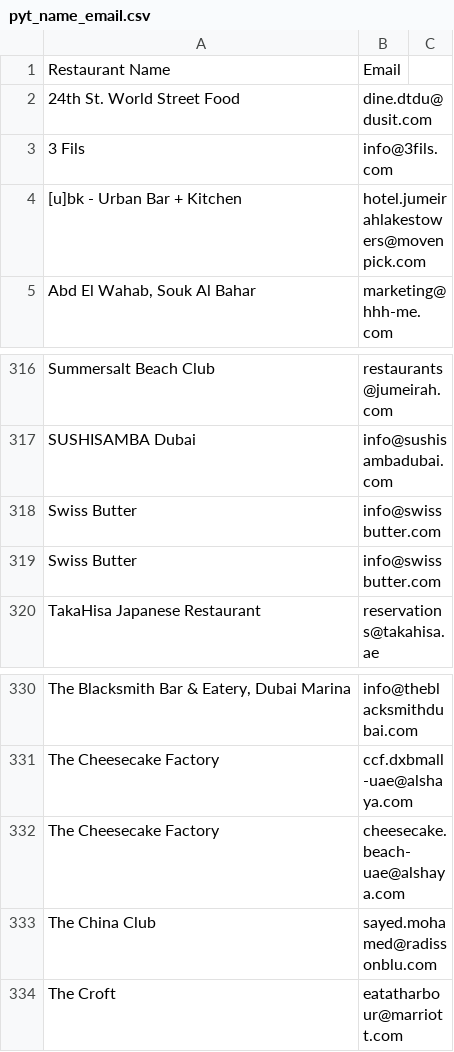
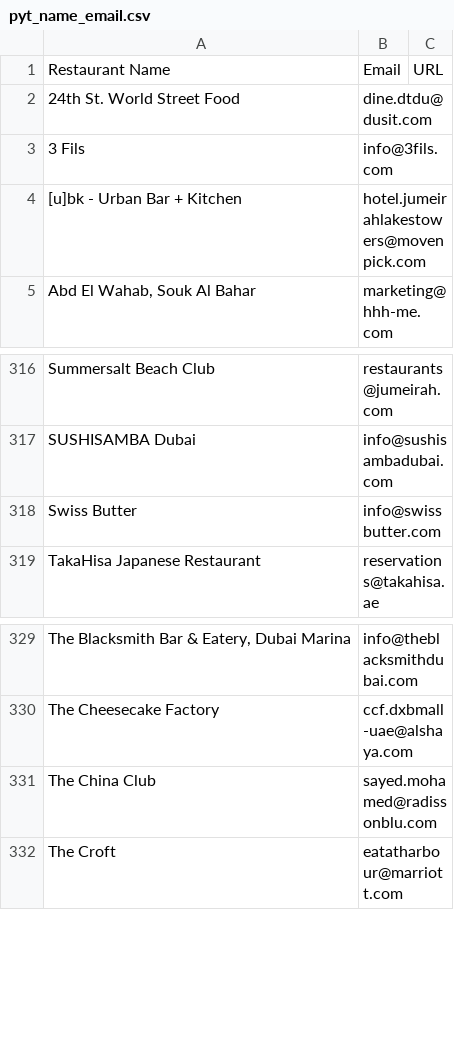
Before and after one commit to Zayn63/Cloud-Scraper, a CSV file: pyt_name_email.csv, drawn as a sheet; only a part is shown, gaps mark what is left out; the diff names each change by its address in the sheet, - before the commit and + after, or states it on an @@ line.

```diff
--- a/pyt_name_email.csv
+++ b/pyt_name_email.csv
-C1: (empty)
+C1: URL
-row 319: Swiss Butter | info@swissbutter.com
-row 332: The Cheesecake Factory | cheesecake.beach-uae@alshaya.com
```
